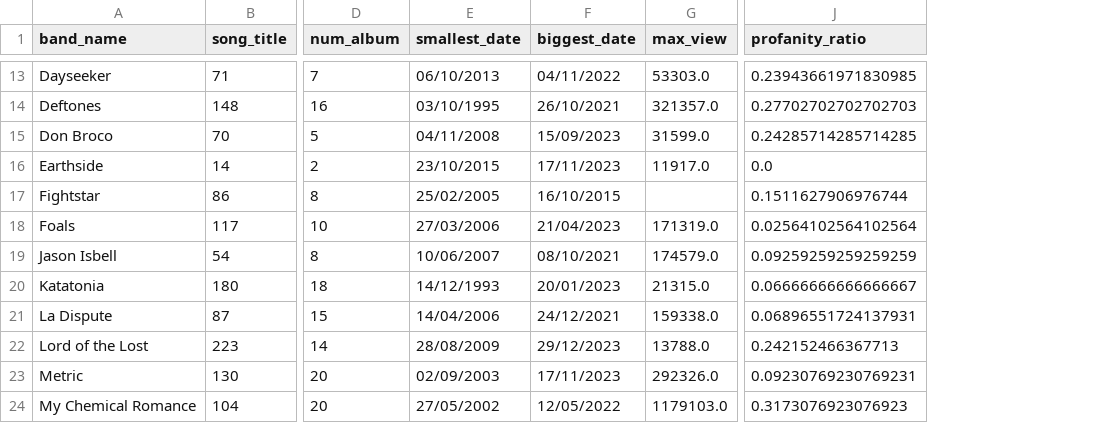
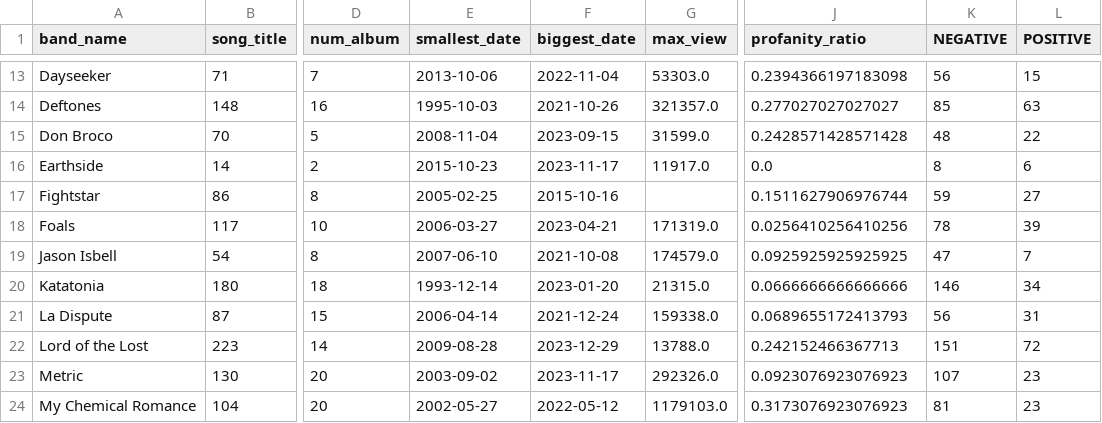
Before and after one commit to citrontruc/Exercice7SongAnalysis, a CSV file: data/group_df.csv, drawn as a sheet; only a part is shown, gaps mark what is left out; the diff covers the shown part only; the diff names each change by its address in the sheet, - before the commit and + after, or states it on an @@ line.

```diff
--- a/data/group_df.csv
+++ b/data/group_df.csv
+column K (NEGATIVE), rows 13-24: 56 | 85 | 48 | 8 | 59 | 78 | 47 | 146 | 56 | 151 | 107 | 81
+column L (POSITIVE), rows 13-24: 15 | 63 | 22 | 6 | 27 | 39 | 7 | 34 | 31 | 72 | 23 | 23
-E13 (smallest_date): 06/10/2013
+E13 (smallest_date): 2013-10-06
-F13 (biggest_date): 04/11/2022
+F13 (biggest_date): 2022-11-04
-J13 (profanity_ratio): 0.23943661971830985
+J13 (profanity_ratio): 0.2394366197183098
-E14 (smallest_date): 03/10/1995
+E14 (smallest_date): 1995-10-03
-F14 (biggest_date): 26/10/2021
+F14 (biggest_date): 2021-10-26
-J14 (profanity_ratio): 0.27702702702702703
+J14 (profanity_ratio): 0.277027027027027
-E15 (smallest_date): 04/11/2008
+E15 (smallest_date): 2008-11-04
-F15 (biggest_date): 15/09/2023
+F15 (biggest_date): 2023-09-15
-J15 (profanity_ratio): 0.24285714285714285
+J15 (profanity_ratio): 0.2428571428571428
-E16 (smallest_date): 23/10/2015
+E16 (smallest_date): 2015-10-23
-F16 (biggest_date): 17/11/2023
+F16 (biggest_date): 2023-11-17
-E17 (smallest_date): 25/02/2005
+E17 (smallest_date): 2005-02-25
-F17 (biggest_date): 16/10/2015
+F17 (biggest_date): 2015-10-16
-E18 (smallest_date): 27/03/2006
+E18 (smallest_date): 2006-03-27
-F18 (biggest_date): 21/04/2023
+F18 (biggest_date): 2023-04-21
-J18 (profanity_ratio): 0.02564102564102564
+J18 (profanity_ratio): 0.0256410256410256
-E19 (smallest_date): 10/06/2007
+E19 (smallest_date): 2007-06-10
-F19 (biggest_date): 08/10/2021
+F19 (biggest_date): 2021-10-08
-J19 (profanity_ratio): 0.09259259259259259
+J19 (profanity_ratio): 0.0925925925925925
-E20 (smallest_date): 14/12/1993
+E20 (smallest_date): 1993-12-14
-F20 (biggest_date): 20/01/2023
+F20 (biggest_date): 2023-01-20
-J20 (profanity_ratio): 0.06666666666666667
+J20 (profanity_ratio): 0.0666666666666666
-E21 (smallest_date): 14/04/2006
+E21 (smallest_date): 2006-04-14
-F21 (biggest_date): 24/12/2021
+F21 (biggest_date): 2021-12-24
-J21 (profanity_ratio): 0.06896551724137931
+J21 (profanity_ratio): 0.0689655172413793
-E22 (smallest_date): 28/08/2009
+E22 (smallest_date): 2009-08-28
-F22 (biggest_date): 29/12/2023
+F22 (biggest_date): 2023-12-29
-E23 (smallest_date): 02/09/2003
+E23 (smallest_date): 2003-09-02
-F23 (biggest_date): 17/11/2023
+F23 (biggest_date): 2023-11-17
-J23 (profanity_ratio): 0.09230769230769231
+J23 (profanity_ratio): 0.0923076923076923
-E24 (smallest_date): 27/05/2002
+E24 (smallest_date): 2002-05-27
-F24 (biggest_date): 12/05/2022
+F24 (biggest_date): 2022-05-12
```
Also changed, not shown: 69 edited cells elsewhere in this file, 7 other files.
